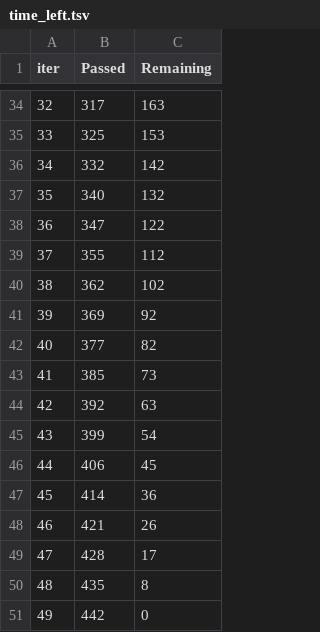
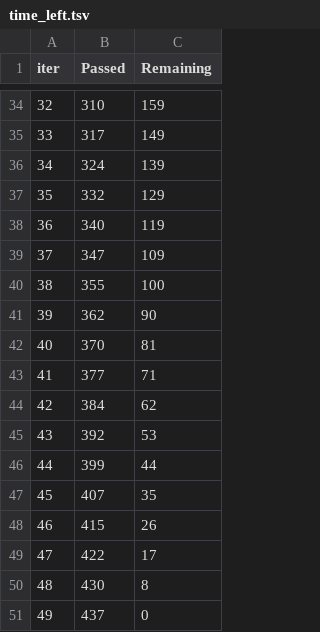
Before and after one commit to TAHIR0110/ThereForYou, a TSV file: Diseases_Prediction/catboost_info/time_left.tsv, drawn as a sheet; only a part is shown, gaps mark what is left out; the diff covers the shown part only.

```diff
--- a/Diseases_Prediction/catboost_info/time_left.tsv
+++ b/Diseases_Prediction/catboost_info/time_left.tsv
@@ -34,18 +34,18 @@ iter	Passed	Remaining
-32	317	163
-33	325	153
-34	332	142
-35	340	132
-36	347	122
-37	355	112
-38	362	102
-39	369	92
-40	377	82
-41	385	73
-42	392	63
-43	399	54
-44	406	45
-45	414	36
-46	421	26
-47	428	17
-48	435	8
-49	442	0
+32	310	159
+33	317	149
+34	324	139
+35	332	129
+36	340	119
+37	347	109
+38	355	100
+39	362	90
+40	370	81
+41	377	71
+42	384	62
+43	392	53
+44	399	44
+45	407	35
+46	415	26
+47	422	17
+48	430	8
+49	437	0
```
Also changed, not shown: 63 edited cells elsewhere in this file, Diseases_Prediction/catboost_info/learn_error.tsv, 3 other files.
